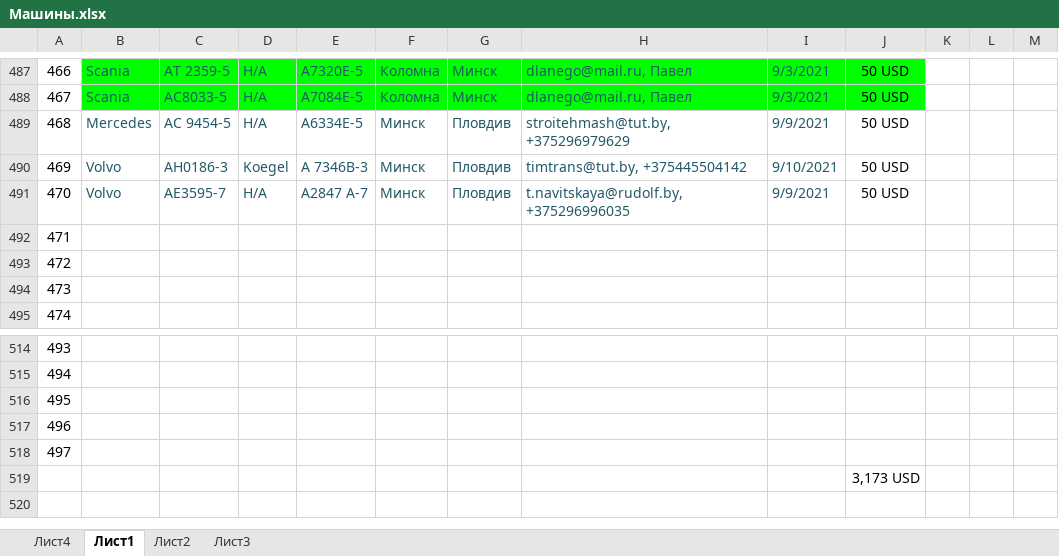
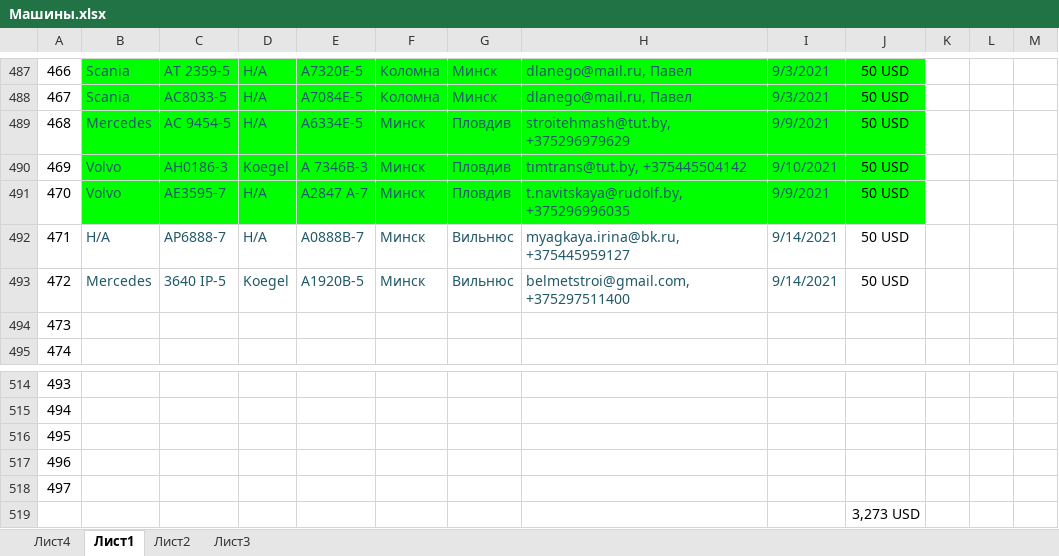
Before and after one commit to rutraq/Logistic, an Excel workbook: Машины.xlsx, sheet Лист1, drawn as a sheet; only a part is shown, gaps mark what is left out; values as stored, in another font and other column widths than the file's, no borders; the diff names each change by its address in the sheet, - before the commit and + after, or states it on an @@ line.

Commit message:
машины

```diff
--- a/Машины.xlsx (sheet Лист1)
+++ b/Машины.xlsx (sheet Лист1)
-B489:J491 fill: none
+B489:J491 fill: #00FF00
-B492: (empty)
+B492: Н/А
-C492: (empty)
+C492: AP6888-7
-D492: (empty)
+D492: Н/А
-E492: (empty)
+E492: A0888B-7
-F492:F493: (empty)
+F492:F493: Минск
-G492:G493: (empty)
+G492:G493: Вильнюс
-H492: (empty)
+H492: myagkaya.irina@bk.ru, +375445959127
-I492:I493: (empty)
+I492:I493: 9/14/2021
-J492:J493: (empty)
+J492:J493: 50 USD
-B493: (empty)
+B493: Mercedes
-C493: (empty)
+C493: 3640 IP-5
-D493: (empty)
+D493: Koegel
-E493: (empty)
+E493: A1920B-5
-H493: (empty)
+H493: belmetstroi@gmail.com, +375297511400
-J519: 3,173 USD
+J519: 3,273 USD
```
Also changed, not shown: 2 other files.
